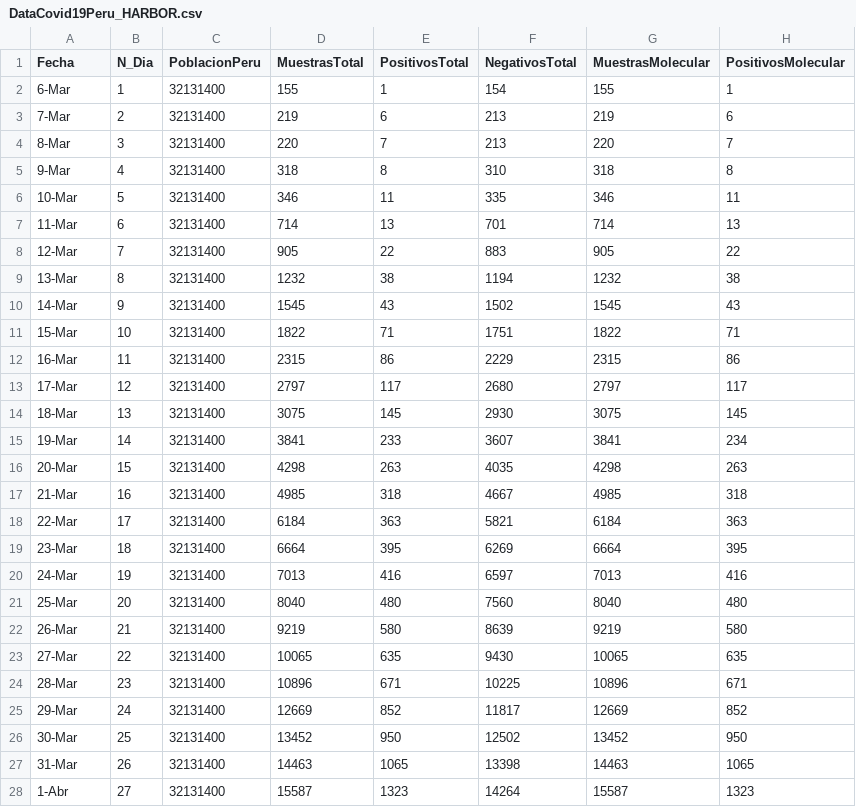
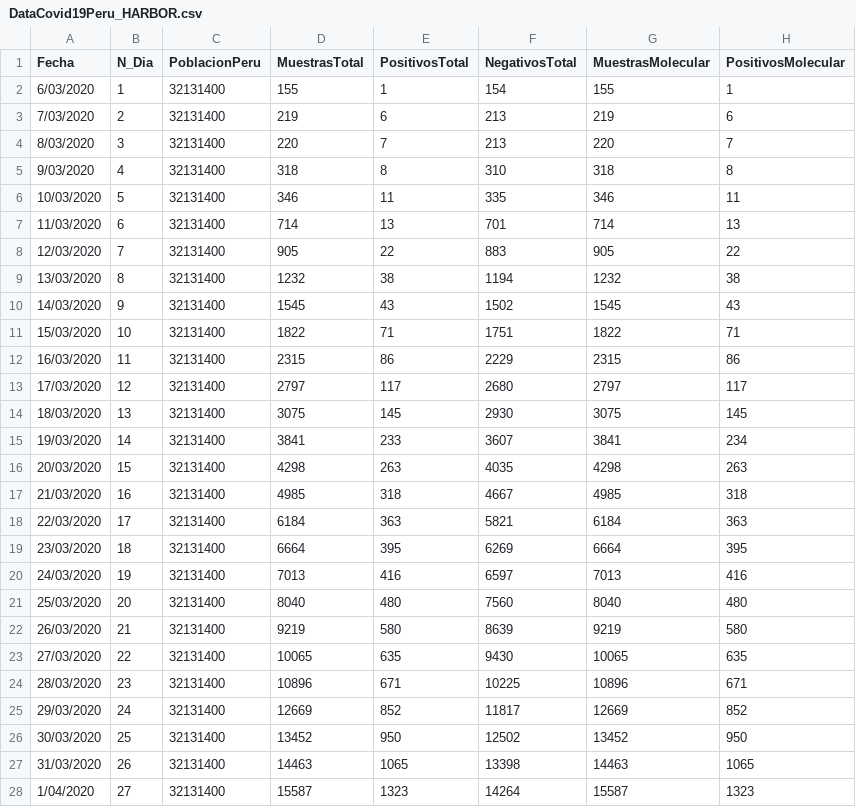
Before and after one commit to ariasbordahugo/Covid19_PeruPais, a CSV file: Covid19_PeruPais/DataCovid19Peru_HARBOR.csv, drawn as a sheet; only a part is shown; the diff covers the shown part only; the diff names each change by its address in the sheet, - before the commit and + after, or states it on an @@ line.

Commit message:
Update DataCovid19Peru_HARBOR.csv
S

```diff
--- a/Covid19_PeruPais/DataCovid19Peru_HARBOR.csv
+++ b/Covid19_PeruPais/DataCovid19Peru_HARBOR.csv
-A2 (Fecha): 6-Mar
+A2 (Fecha): 6/03/2020
-A3 (Fecha): 7-Mar
+A3 (Fecha): 7/03/2020
-A4 (Fecha): 8-Mar
+A4 (Fecha): 8/03/2020
-A5 (Fecha): 9-Mar
+A5 (Fecha): 9/03/2020
-A6 (Fecha): 10-Mar
+A6 (Fecha): 10/03/2020
-A7 (Fecha): 11-Mar
+A7 (Fecha): 11/03/2020
-A8 (Fecha): 12-Mar
+A8 (Fecha): 12/03/2020
-A9 (Fecha): 13-Mar
+A9 (Fecha): 13/03/2020
-A10 (Fecha): 14-Mar
+A10 (Fecha): 14/03/2020
-A11 (Fecha): 15-Mar
+A11 (Fecha): 15/03/2020
-A12 (Fecha): 16-Mar
+A12 (Fecha): 16/03/2020
-A13 (Fecha): 17-Mar
+A13 (Fecha): 17/03/2020
-A14 (Fecha): 18-Mar
+A14 (Fecha): 18/03/2020
-A15 (Fecha): 19-Mar
+A15 (Fecha): 19/03/2020
-A16 (Fecha): 20-Mar
+A16 (Fecha): 20/03/2020
-A17 (Fecha): 21-Mar
+A17 (Fecha): 21/03/2020
-A18 (Fecha): 22-Mar
+A18 (Fecha): 22/03/2020
-A19 (Fecha): 23-Mar
+A19 (Fecha): 23/03/2020
-A20 (Fecha): 24-Mar
+A20 (Fecha): 24/03/2020
-A21 (Fecha): 25-Mar
+A21 (Fecha): 25/03/2020
-A22 (Fecha): 26-Mar
+A22 (Fecha): 26/03/2020
-A23 (Fecha): 27-Mar
+A23 (Fecha): 27/03/2020
-A24 (Fecha): 28-Mar
+A24 (Fecha): 28/03/2020
-A25 (Fecha): 29-Mar
+A25 (Fecha): 29/03/2020
-A26 (Fecha): 30-Mar
+A26 (Fecha): 30/03/2020
-A27 (Fecha): 31-Mar
+A27 (Fecha): 31/03/2020
-A28 (Fecha): 1-Abr
+A28 (Fecha): 1/04/2020
```
Also changed, not shown: 28 edited cells elsewhere in this file.
